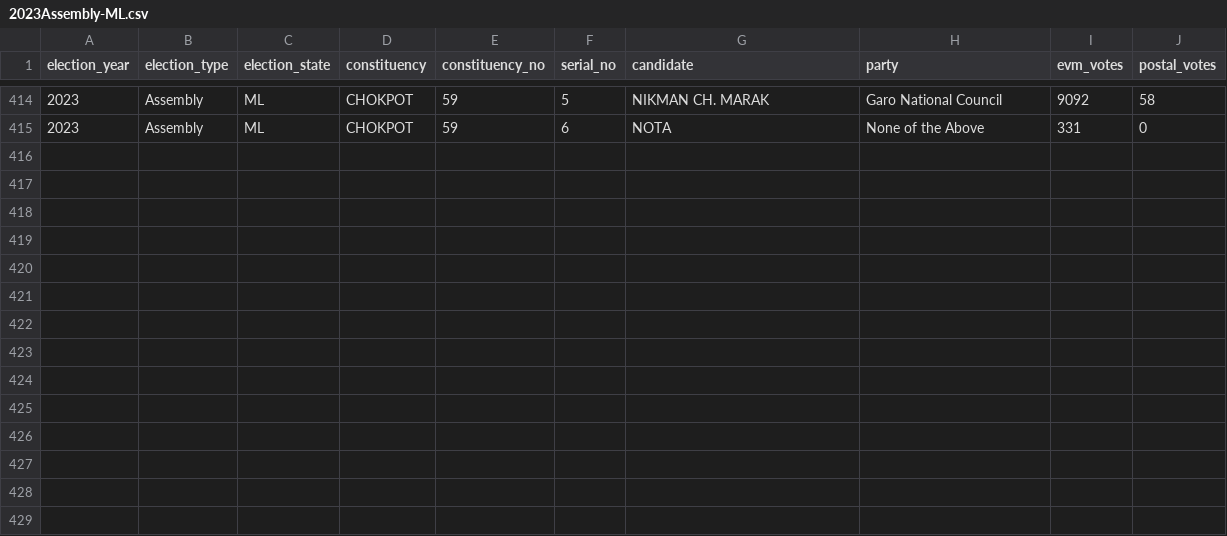
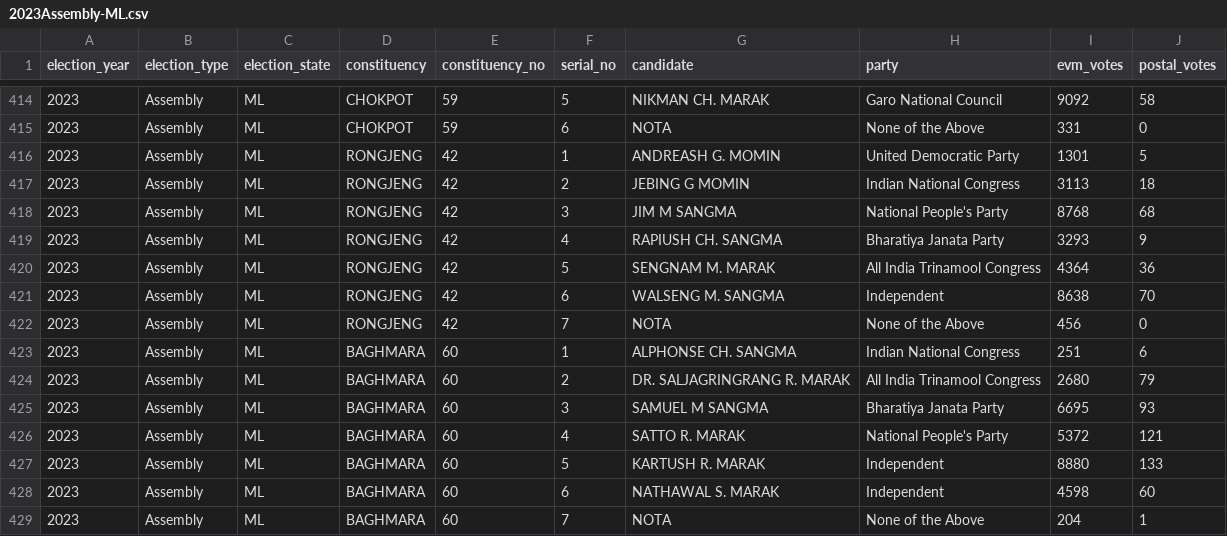
Before and after one commit to thecont1/india-votes-data, a CSV file: data/csv/2023Assembly-ML.csv, drawn as a sheet; only a part is shown, gaps mark what is left out; the diff names each change by its address in the sheet, - before the commit and + after, or states it on an @@ line.

Commit message:
fix(data): Meghalaya assembly_seats 60→59, add ML+NL 2023 results
- states.csv: Meghalaya has 59 assembly seats, not 60
- Scraped Meghalaya (59 ACs, 428 candidates) and Nagaland (60 ACs, 243)
  from archive.org for the 2023 Mar election
- Loaded both into D1: AC-2023-03 election now has S15, S17, S23
- Dashboard numbers now correct: ML 59/59, NL 60/60, TR 60/60

```diff
--- a/data/csv/2023Assembly-ML.csv
+++ b/data/csv/2023Assembly-ML.csv
+row 416: 2023 | Assembly | ML | RONGJENG | 42 | 1 | ANDREASH G. MOMIN | United Democratic Party | 1301 | 5
+row 417: 2023 | Assembly | ML | RONGJENG | 42 | 2 | JEBING G MOMIN | Indian National Congress | 3113 | 18
+row 418: 2023 | Assembly | ML | RONGJENG | 42 | 3 | JIM M SANGMA | National People's Party | 8768 | 68
+row 419: 2023 | Assembly | ML | RONGJENG | 42 | 4 | RAPIUSH CH. SANGMA | Bharatiya Janata Party | 3293 | 9
+row 420: 2023 | Assembly | ML | RONGJENG | 42 | 5 | SENGNAM M. MARAK | All India Trinamool Congress | 4364 | 36
+row 421: 2023 | Assembly | ML | RONGJENG | 42 | 6 | WALSENG M. SANGMA | Independent | 8638 | 70
+row 422: 2023 | Assembly | ML | RONGJENG | 42 | 7 | NOTA | None of the Above | 456 | 0
+row 423: 2023 | Assembly | ML | BAGHMARA | 60 | 1 | ALPHONSE CH. SANGMA | Indian National Congress | 251 | 6
+row 424: 2023 | Assembly | ML | BAGHMARA | 60 | 2 | DR. SALJAGRINGRANG R. MARAK | All India Trinamool Congress | 2680 | 79
+row 425: 2023 | Assembly | ML | BAGHMARA | 60 | 3 | SAMUEL M SANGMA | Bharatiya Janata Party | 6695 | 93
+row 426: 2023 | Assembly | ML | BAGHMARA | 60 | 4 | SATTO R. MARAK | National People's Party | 5372 | 121
+row 427: 2023 | Assembly | ML | BAGHMARA | 60 | 5 | KARTUSH R. MARAK | Independent | 8880 | 133
+row 428: 2023 | Assembly | ML | BAGHMARA | 60 | 6 | NATHAWAL S. MARAK | Independent | 4598 | 60
+row 429: 2023 | Assembly | ML | BAGHMARA | 60 | 7 | NOTA | None of the Above | 204 | 1
```
Also changed, not shown: data/csv/2023Assembly-NL.csv, data/states.csv, 2 other files.
